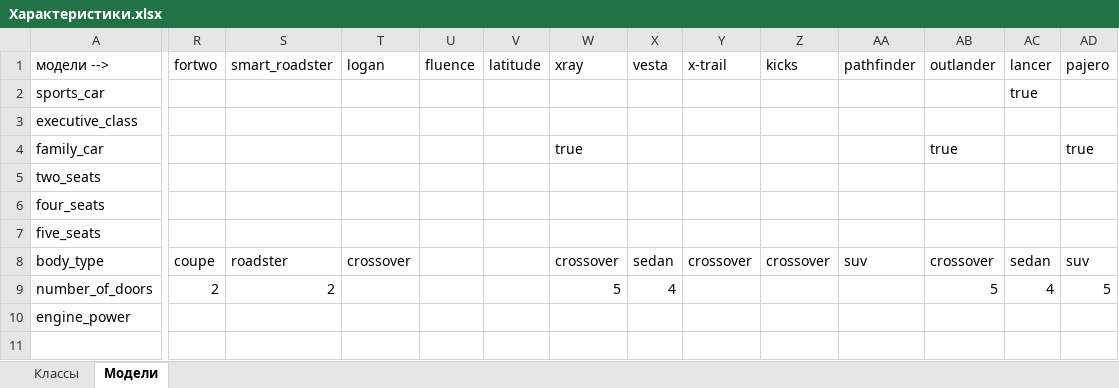
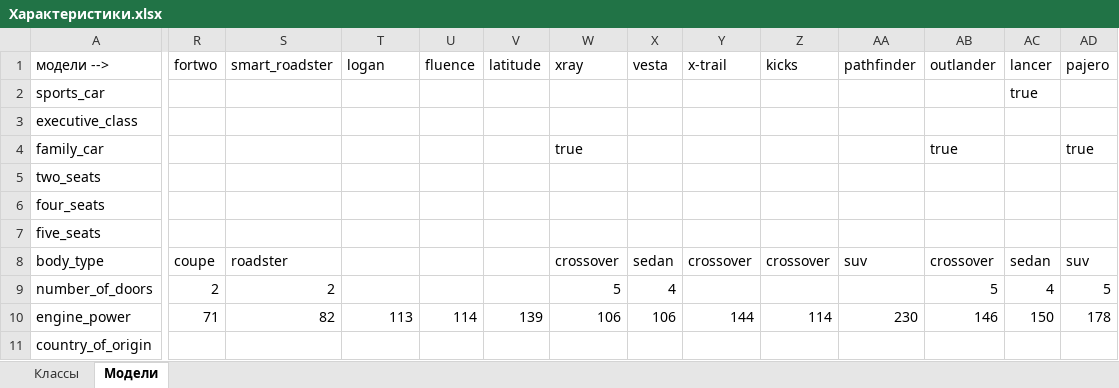
Before and after one commit to K0luamba/Prolog_car_ontology, an Excel workbook: Характеристики.xlsx, sheet Модели, drawn as a sheet; only a part is shown, gaps mark what is left out; values as stored, in another font and other column widths than the file's, no borders; rows hold the shown columns only; the diff covers the shown part only; the diff names each change by its address in the sheet, - before the commit and + after, or states it on an @@ line.

```diff
--- a/Характеристики.xlsx (sheet Модели)
+++ b/Характеристики.xlsx (sheet Модели)
-T8 (logan): crossover
+T8 (logan): (empty)
-R10 (fortwo): (empty)
+R10 (fortwo): 71
-S10 (smart_roadster): (empty)
+S10 (smart_roadster): 82
-T10 (logan): (empty)
+T10 (logan): 113
-U10 (fluence): (empty)
+U10 (fluence): 114
-V10 (latitude): (empty)
+V10 (latitude): 139
-W10 (xray): (empty)
+W10 (xray): 106
-X10 (vesta): (empty)
+X10 (vesta): 106
-Y10 (x-trail): (empty)
+Y10 (x-trail): 144
-Z10 (kicks): (empty)
+Z10 (kicks): 114
-AA10 (pathfinder): (empty)
+AA10 (pathfinder): 230
-AB10 (outlander): (empty)
+AB10 (outlander): 146
-AC10 (lancer): (empty)
+AC10 (lancer): 150
-AD10 (pajero): (empty)
+AD10 (pajero): 178
+row 11: country_of_origin
```
Also changed, not shown: 7 edited cells elsewhere in this sheet, sheet Классы, 1 other file.
